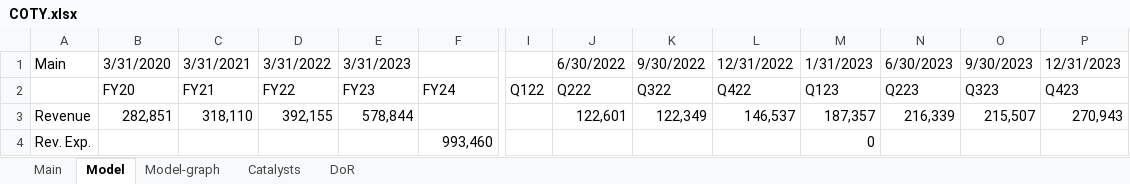
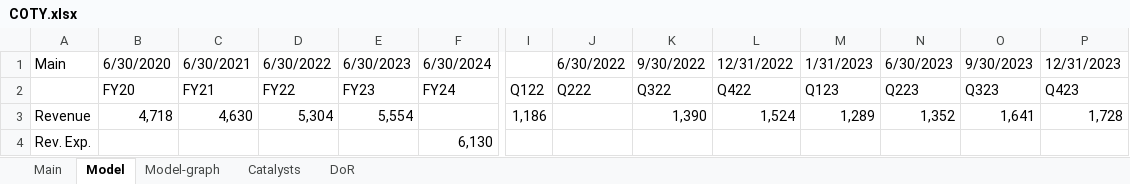
Before and after one commit to simonburghardt1/models, an Excel workbook: Consumer Staples - Cosmetics/COTY.xlsx, sheet Model, drawn as a sheet; only a part is shown, gaps mark what is left out; values as stored, in another font and other column widths than the file's, no cell formats; the diff covers the shown part only; the diff names each change by its address in the sheet, - before the commit and + after, or states it on an @@ line.

```diff
--- a/Consumer Staples - Cosmetics/COTY.xlsx (sheet Model)
+++ b/Consumer Staples - Cosmetics/COTY.xlsx (sheet Model)
-B1: 3/31/2020
+B1: 6/30/2020
-C1: 3/31/2021
+C1: 6/30/2021
-D1: 3/31/2022
+D1: 6/30/2022
-E1: 3/31/2023
+E1: 6/30/2023
-F1: (empty)
+F1: 6/30/2024
-B3: 282,851
+B3: 4,718
-C3: 318,110
+C3: 4,630
-D3: 392,155
+D3: 5,304
-E3: 578,844
+E3: 5,554
-I3: (empty)
+I3: 1,186
-J3: 122,601
+J3: (empty)
-K3: 122,349
+K3: 1,390
-L3: 146,537
+L3: 1,524
-M3: 187,357
+M3: 1,289
-N3: 216,339
+N3: 1,352
-O3: 215,507
+O3: 1,641
-P3: 270,943
+P3: 1,728
-F4: 993,460
+F4: 6,130
-M4: 0
+M4: (empty)
```
Also changed, not shown: 17 added rows, 8 removed rows and 427 edited cells elsewhere in this sheet, sheet Catalysts, sheet Main, cell formats, formulas that keep their value, charts or pictures, 1 other file.
